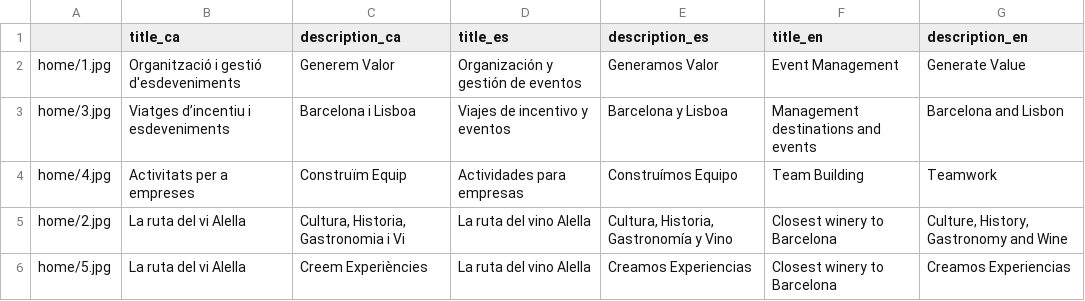
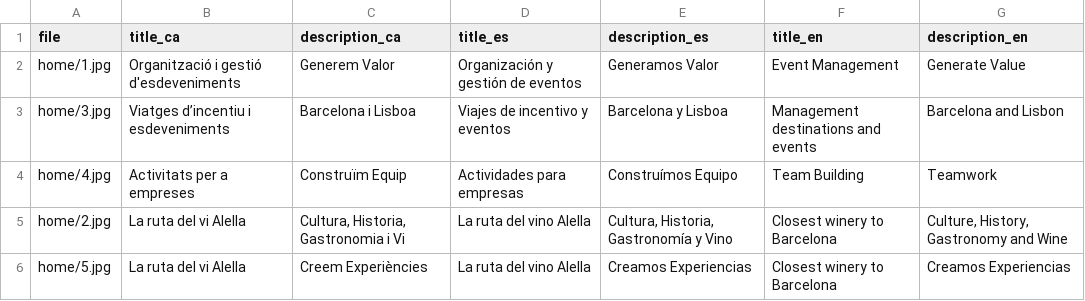
Before and after one commit to TheGreenVintage/thegreenvintage.website.static, a CSV file: _data/home.csv, drawn as a sheet.

```diff
--- a/_data/home.csv
+++ b/_data/home.csv
@@ -1,2 +1,2 @@
-,title_ca,description_ca,title_es,description_es,title_en,description_en
+file,title_ca,description_ca,title_es,description_es,title_en,description_en
 home/1.jpg,Organització i gestió d'esdeveniments,Generem Valor,Organización y gestión de eventos,Generamos Valor,Event Management,Generate Value
```
Also changed, not shown: 6 other files.
